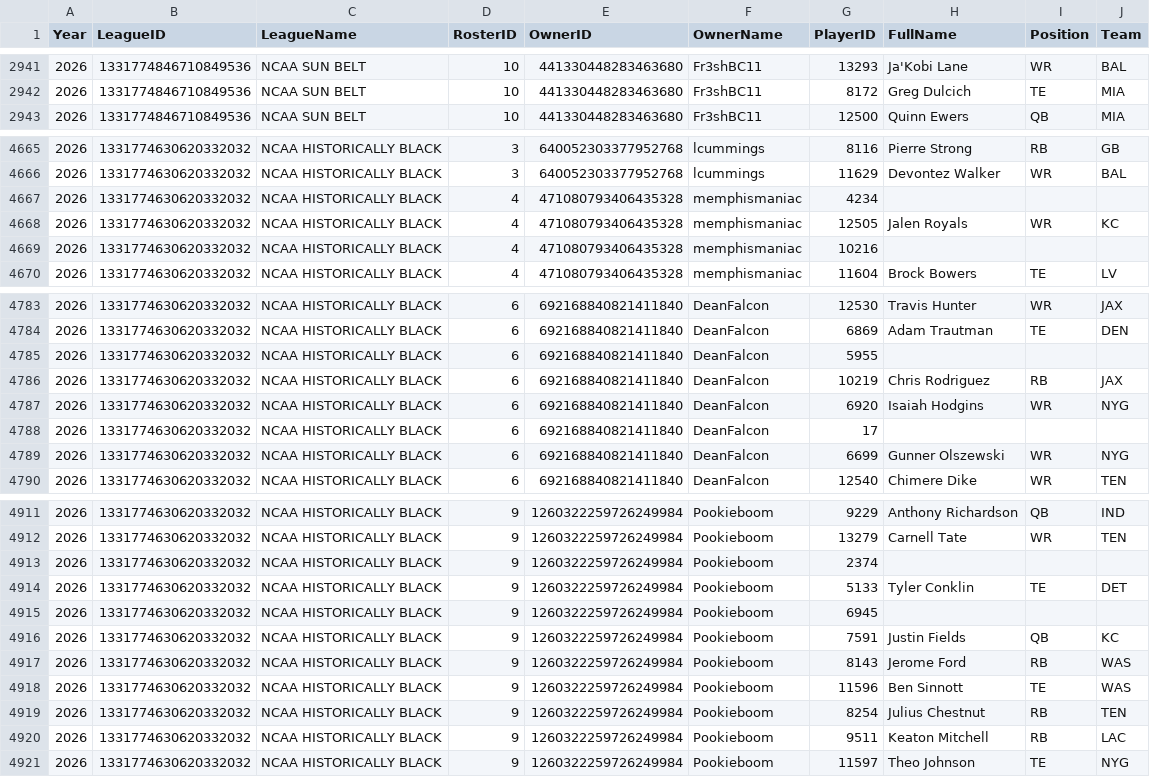
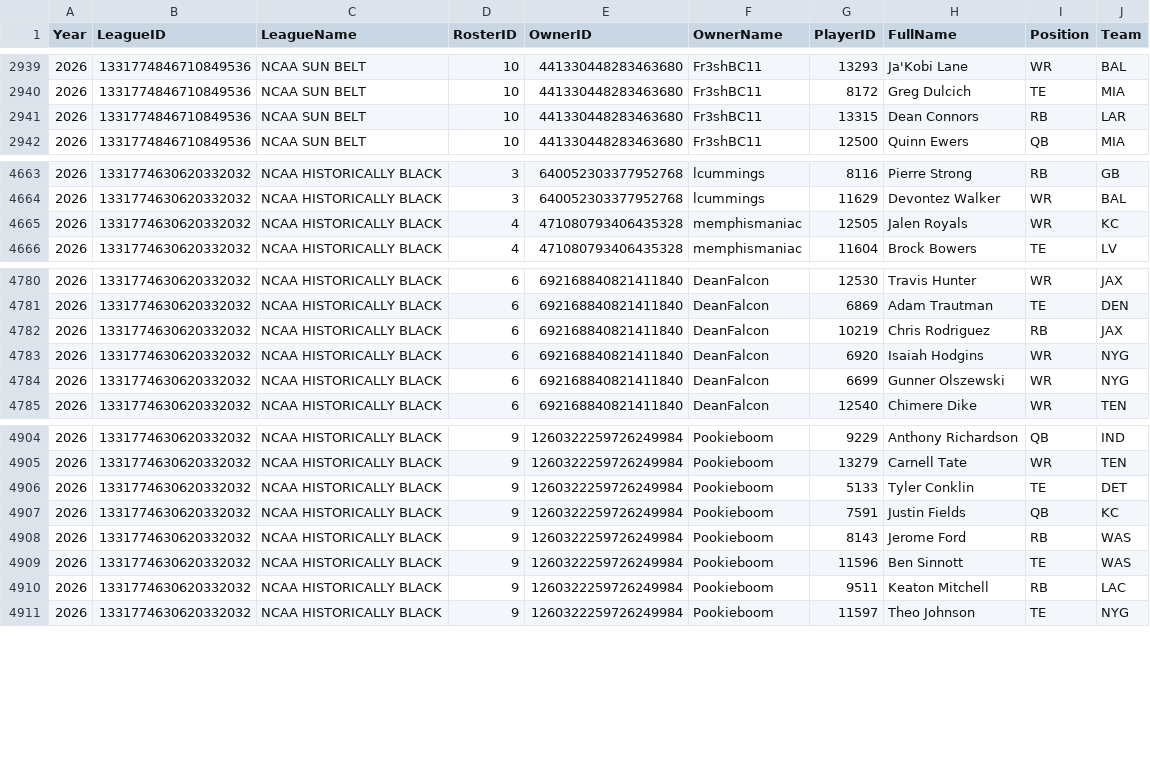
Before and after one commit to wrightc214-PBI/NCAA180-Sleeper, a CSV file: data/Rosters_Current.csv, drawn as a sheet; only a part is shown, gaps mark what is left out; the diff covers the shown part only.

```diff
--- a/data/Rosters_Current.csv
+++ b/data/Rosters_Current.csv
@@ -2942,2 +2940,3 @@ Year,LeagueID,LeagueName,RosterID,OwnerID,OwnerName,PlayerID,FullName,Position,T
 2026,1331774846710849536,NCAA SUN BELT,10,441330448283463680,Fr3shBC11,8172,Greg Dulcich,TE,MIA
+2026,1331774846710849536,NCAA SUN BELT,10,441330448283463680,Fr3shBC11,13315,Dean Connors,RB,LAR
 2026,1331774846710849536,NCAA SUN BELT,10,441330448283463680,Fr3shBC11,12500,Quinn Ewers,QB,MIA
@@ -4666,5 +4664,3 @@ Year,LeagueID,LeagueName,RosterID,OwnerID,OwnerName,PlayerID,FullName,Position,T
 2026,1331774630620332032,NCAA HISTORICALLY BLACK,3,640052303377952768,lcummings,11629,Devontez Walker,WR,BAL
-2026,1331774630620332032,NCAA HISTORICALLY BLACK,4,471080793406435328,memphismaniac,4234,,,
 2026,1331774630620332032,NCAA HISTORICALLY BLACK,4,471080793406435328,memphismaniac,12505,Jalen Royals,WR,KC
-2026,1331774630620332032,NCAA HISTORICALLY BLACK,4,471080793406435328,memphismaniac,10216,,,
 2026,1331774630620332032,NCAA HISTORICALLY BLACK,4,471080793406435328,memphismaniac,11604,Brock Bowers,TE,LV
@@ -4784,6 +4781,4 @@ Year,LeagueID,LeagueName,RosterID,OwnerID,OwnerName,PlayerID,FullName,Position,T
 2026,1331774630620332032,NCAA HISTORICALLY BLACK,6,692168840821411840,DeanFalcon,6869,Adam Trautman,TE,DEN
-2026,1331774630620332032,NCAA HISTORICALLY BLACK,6,692168840821411840,DeanFalcon,5955,,,
 2026,1331774630620332032,NCAA HISTORICALLY BLACK,6,692168840821411840,DeanFalcon,10219,Chris Rodriguez,RB,JAX
 2026,1331774630620332032,NCAA HISTORICALLY BLACK,6,692168840821411840,DeanFalcon,6920,Isaiah Hodgins,WR,NYG
-2026,1331774630620332032,NCAA HISTORICALLY BLACK,6,692168840821411840,DeanFalcon,17,,,
 2026,1331774630620332032,NCAA HISTORICALLY BLACK,6,692168840821411840,DeanFalcon,6699,Gunner Olszewski,WR,NYG
@@ -4912,5 +4905,3 @@ Year,LeagueID,LeagueName,RosterID,OwnerID,OwnerName,PlayerID,FullName,Position,T
 2026,1331774630620332032,NCAA HISTORICALLY BLACK,9,1260322259726249984,Pookieboom,13279,Carnell Tate,WR,TEN
-2026,1331774630620332032,NCAA HISTORICALLY BLACK,9,1260322259726249984,Pookieboom,2374,,,
 2026,1331774630620332032,NCAA HISTORICALLY BLACK,9,1260322259726249984,Pookieboom,5133,Tyler Conklin,TE,DET
-2026,1331774630620332032,NCAA HISTORICALLY BLACK,9,1260322259726249984,Pookieboom,6945,,,
 2026,1331774630620332032,NCAA HISTORICALLY BLACK,9,1260322259726249984,Pookieboom,7591,Justin Fields,QB,KC
@@ -4918,3 +4909,2 @@ Year,LeagueID,LeagueName,RosterID,OwnerID,OwnerName,PlayerID,FullName,Position,T
 2026,1331774630620332032,NCAA HISTORICALLY BLACK,9,1260322259726249984,Pookieboom,11596,Ben Sinnott,TE,WAS
-2026,1331774630620332032,NCAA HISTORICALLY BLACK,9,1260322259726249984,Pookieboom,8254,Julius Chestnut,RB,TEN
 2026,1331774630620332032,NCAA HISTORICALLY BLACK,9,1260322259726249984,Pookieboom,9511,Keaton Mitchell,RB,LAC
```
Also changed, not shown: 3 added rows, 8 removed rows and 7 edited cells elsewhere in this file, data/Players.csv, 2 other files.
